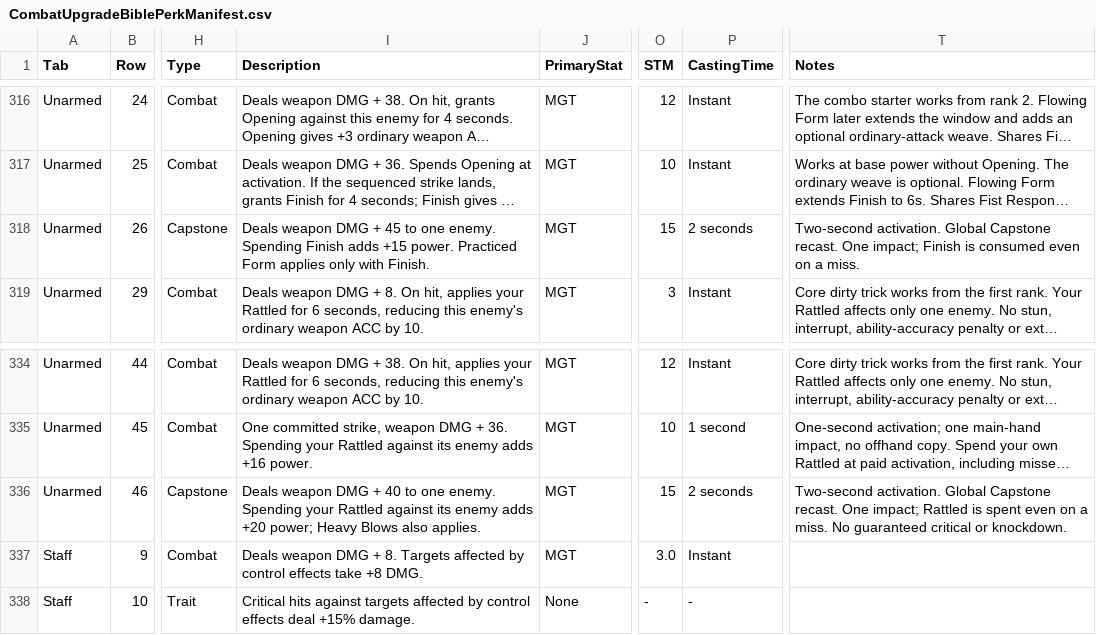
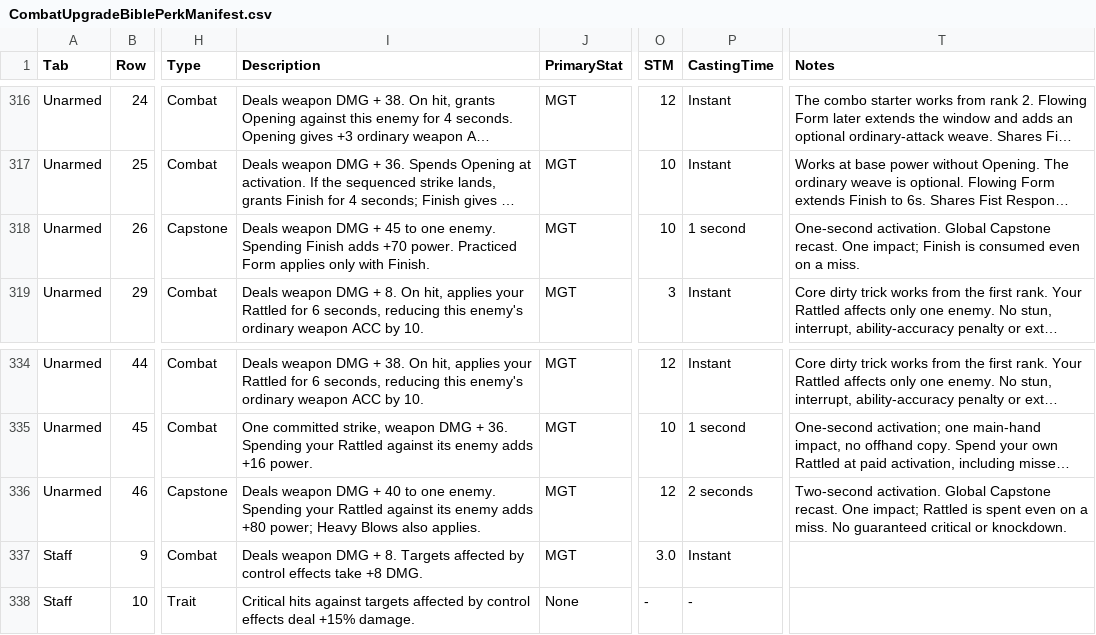
Before and after one commit to zunath/SWLOR_NWN, a CSV file: SWLOR.Game.Server/Readmes/CombatUpgradeBiblePerkManifest.csv, drawn as a sheet; only a part is shown, gaps mark what is left out; long unchanged cells end in …; the diff names each change by its address in the sheet, - before the commit and + after, or states it on an @@ line.

Commit message:
Balance Unarmed capstone payoff using seeded combat simulations

```diff
--- a/SWLOR.Game.Server/Readmes/CombatUpgradeBiblePerkManifest.csv
+++ b/SWLOR.Game.Server/Readmes/CombatUpgradeBiblePerkManifest.csv
-I318 (Description): …Finish adds +15 power. Practiced…
+I318 (Description): …Finish adds +70 power. Practiced…
-O318 (STM): 15
+O318 (STM): 10
-P318 (CastingTime): 2 seconds
+P318 (CastingTime): 1 second
-T318 (Notes): Two-second activation. Global…
+T318 (Notes): One-second activation. Global…
-I336 (Description): …enemy adds +20 power; Heavy…
+I336 (Description): …enemy adds +80 power; Heavy…
-O336 (STM): 15
+O336 (STM): 12
```
Also changed, not shown: 5 other files.
